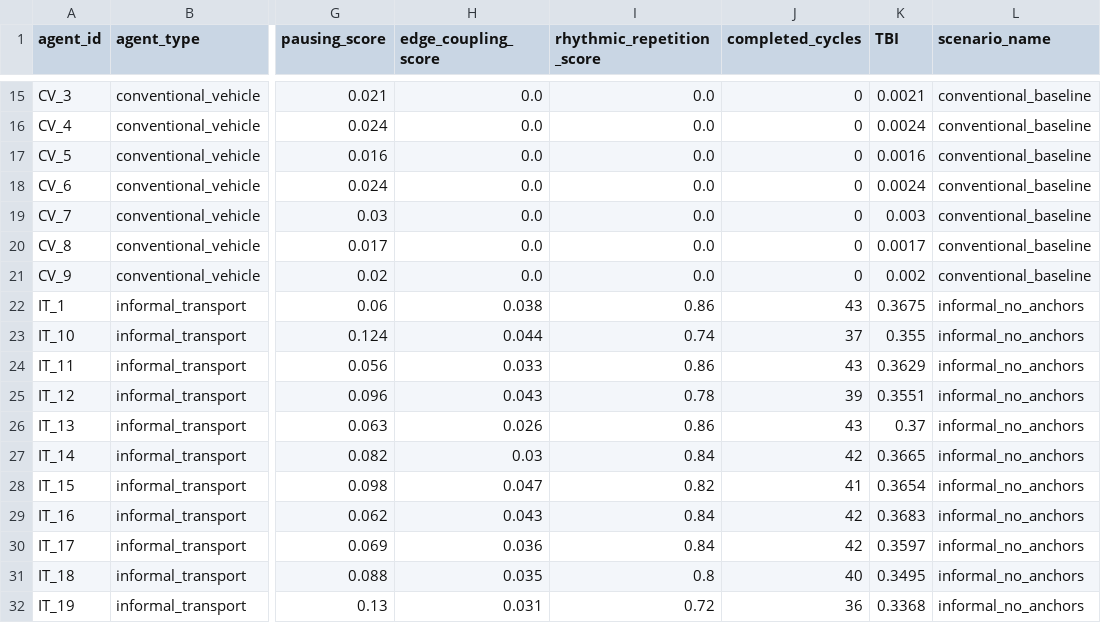
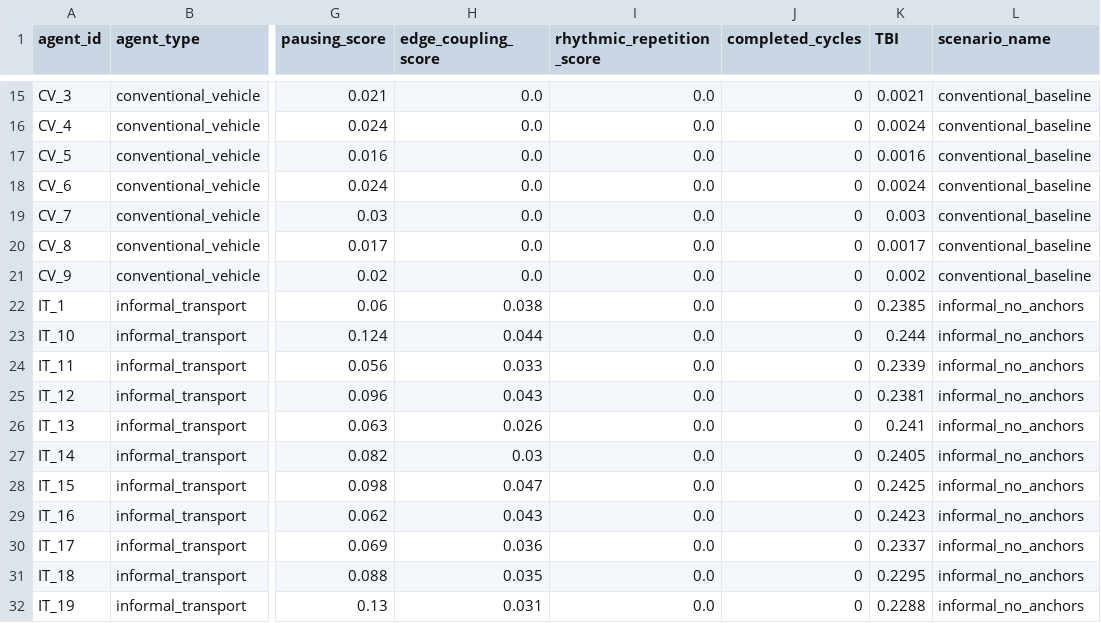
Before and after one commit to zeshan67/temporal-buildingness-model, a CSV file: outputs/summaries/tbi_agent_scores.csv, drawn as a sheet; only a part is shown, gaps mark what is left out; the diff covers the shown part only; the diff names each change by its address in the sheet, - before the commit and + after, or states it on an @@ line.

Commit message:
Add calibrated scenario runner and TBI diagnostics

```diff
--- a/outputs/summaries/tbi_agent_scores.csv
+++ b/outputs/summaries/tbi_agent_scores.csv
-I22 (rhythmic_repetition_score): 0.86
+I22 (rhythmic_repetition_score): 0.0
-J22 (completed_cycles): 43
+J22 (completed_cycles): 0
-K22 (TBI): 0.3675
+K22 (TBI): 0.2385
-I23 (rhythmic_repetition_score): 0.74
+I23 (rhythmic_repetition_score): 0.0
-J23 (completed_cycles): 37
+J23 (completed_cycles): 0
-K23 (TBI): 0.355
+K23 (TBI): 0.244
-I24 (rhythmic_repetition_score): 0.86
+I24 (rhythmic_repetition_score): 0.0
-J24 (completed_cycles): 43
+J24 (completed_cycles): 0
-K24 (TBI): 0.3629
+K24 (TBI): 0.2339
-I25 (rhythmic_repetition_score): 0.78
+I25 (rhythmic_repetition_score): 0.0
-J25 (completed_cycles): 39
+J25 (completed_cycles): 0
-K25 (TBI): 0.3551
+K25 (TBI): 0.2381
-I26 (rhythmic_repetition_score): 0.86
+I26 (rhythmic_repetition_score): 0.0
-J26 (completed_cycles): 43
+J26 (completed_cycles): 0
-K26 (TBI): 0.37
+K26 (TBI): 0.241
-I27 (rhythmic_repetition_score): 0.84
+I27 (rhythmic_repetition_score): 0.0
-J27 (completed_cycles): 42
+J27 (completed_cycles): 0
-K27 (TBI): 0.3665
+K27 (TBI): 0.2405
-I28 (rhythmic_repetition_score): 0.82
+I28 (rhythmic_repetition_score): 0.0
-J28 (completed_cycles): 41
+J28 (completed_cycles): 0
-K28 (TBI): 0.3654
+K28 (TBI): 0.2425
-I29:I30 (rhythmic_repetition_score): 0.84
+I29:I30 (rhythmic_repetition_score): 0.0
-J29:J30 (completed_cycles): 42
+J29:J30 (completed_cycles): 0
-K29 (TBI): 0.3683
+K29 (TBI): 0.2423
-K30 (TBI): 0.3597
+K30 (TBI): 0.2337
-I31 (rhythmic_repetition_score): 0.8
+I31 (rhythmic_repetition_score): 0.0
-J31 (completed_cycles): 40
+J31 (completed_cycles): 0
-K31 (TBI): 0.3495
+K31 (TBI): 0.2295
-I32 (rhythmic_repetition_score): 0.72
+I32 (rhythmic_repetition_score): 0.0
-J32 (completed_cycles): 36
+J32 (completed_cycles): 0
-K32 (TBI): 0.3368
+K32 (TBI): 0.2288
```
Also changed, not shown: 27 edited cells elsewhere in this file, outputs/summaries/tbi_scenario_summary.csv, 2 other files.
